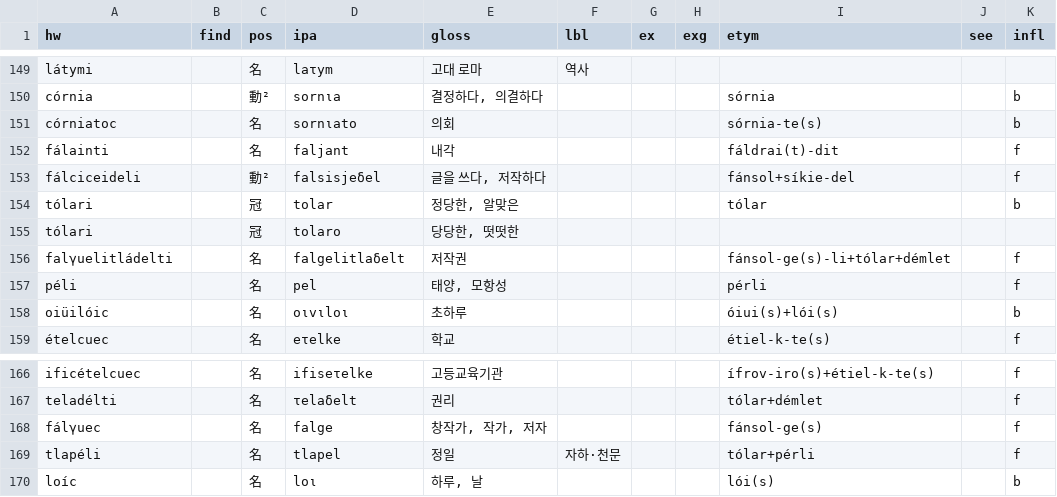
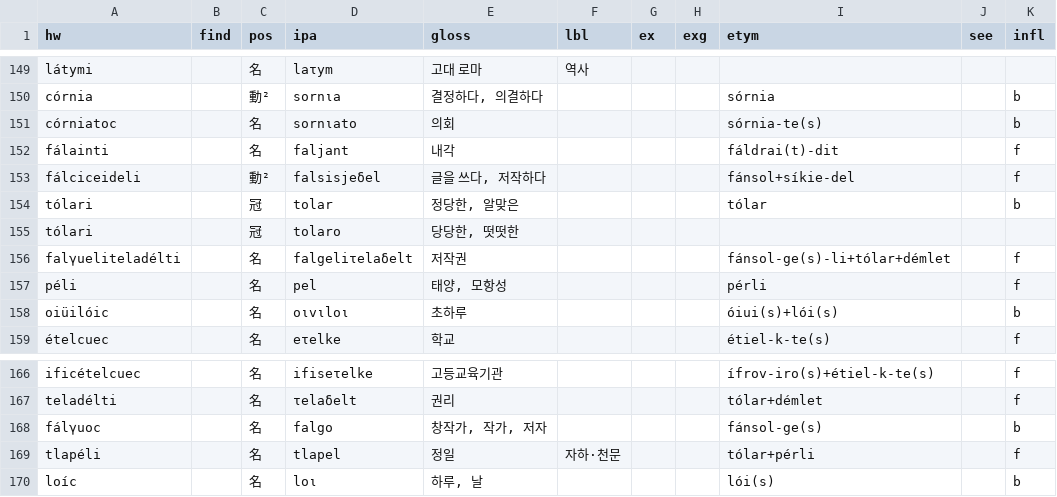
Before and after one commit to halvfjerde/dictionary, a TSV file: data/tracaic/entries.tsv, drawn as a sheet; only a part is shown, gaps mark what is left out.

Commit message:
update tracaic dict

```diff
--- a/data/tracaic/entries.tsv
+++ b/data/tracaic/entries.tsv
@@ -155,3 +155,3 @@ tólari		冠	tolar	정당한, 알맞은				tólar		b
 tólari		冠	tolaro	당당한, 떳떳한						
-falγuelitládelti		名	falgelitlaδelt	저작권				fánsol-ge(s)-li+tólar+démlet		f
+falγueliteladélti		名	falgeliτelaδelt	저작권				fánsol-ge(s)-li+tólar+démlet		f
 péli		名	pel	태양, 모항성				pérli		f
@@ -167,3 +167,3 @@ ificételcuec		名	ifiseτelke	고등교육기관				ífrov-iro(s)+étiel-k-te(s
 teladélti		名	τelaδelt	권리				tólar+démlet		f
-fálγuec		名	falge	창작가, 작가, 저자				fánsol-ge(s)		f
+fálγuoc		名	falgo	창작가, 작가, 저자				fánsol-ge(s)		b
 tlapéli		名	tlapel	정일	자하·천문			tólar+pérli		f
```
